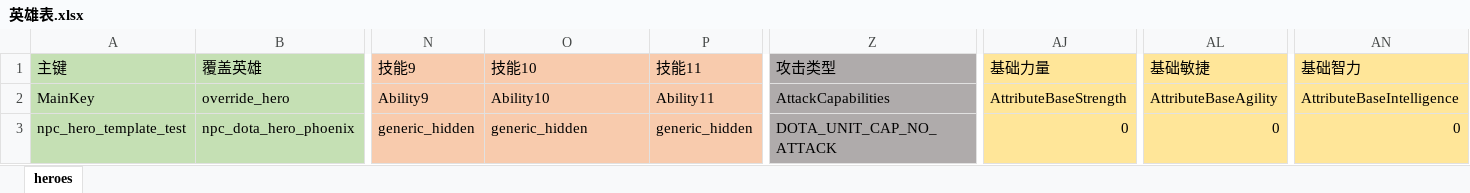
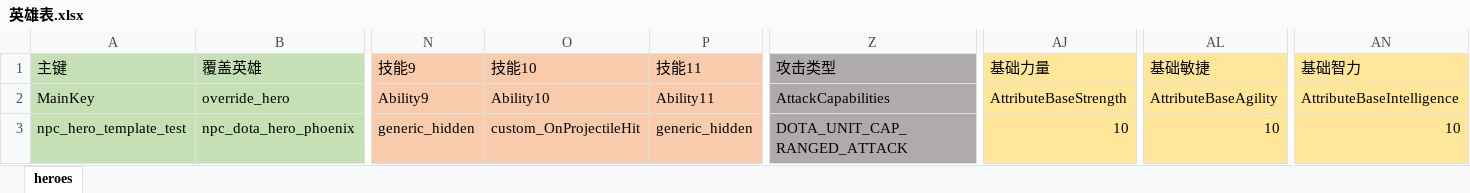
Before and after one commit to xuzolin/new_0523, an Excel workbook: excels/英雄表.xlsx, sheet heroes, drawn as a sheet; only a part is shown, gaps mark what is left out; values as stored, in another font and other column widths than the file's, no borders; the diff names each change by its address in the sheet, - before the commit and + after, or states it on an @@ line.

```diff
--- a/excels/英雄表.xlsx (sheet heroes)
+++ b/excels/英雄表.xlsx (sheet heroes)
-O3 (技能10): generic_hidden
+O3 (技能10): custom_OnProjectileHit
-Z3 (攻击类型): DOTA_UNIT_CAP_NO_ATTACK
+Z3 (攻击类型): DOTA_UNIT_CAP_RANGED_ATTACK
-AJ3 (基础力量): 0
+AJ3 (基础力量): 10
-AL3 (基础敏捷): 0
+AL3 (基础敏捷): 10
-AN3 (基础智力): 0
+AN3 (基础智力): 10
```
Also changed, not shown: 18 other files.
